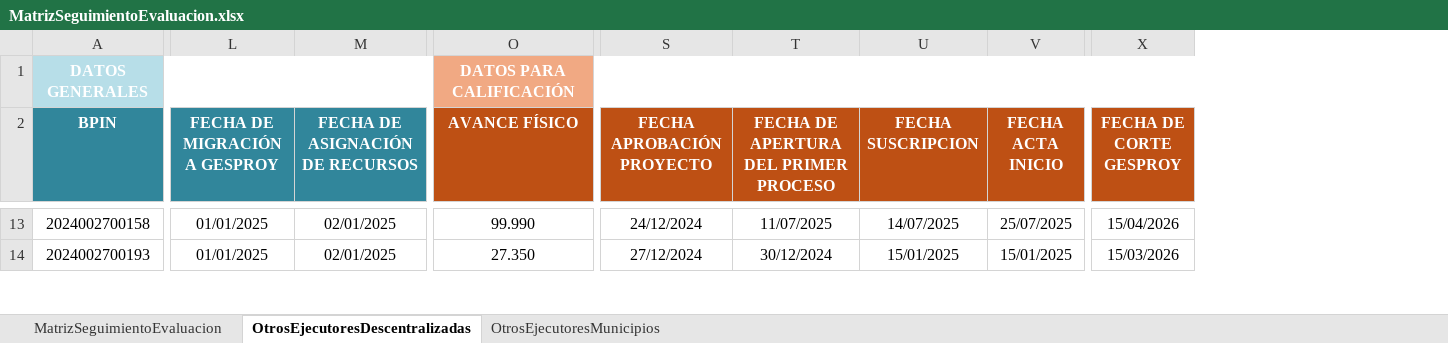
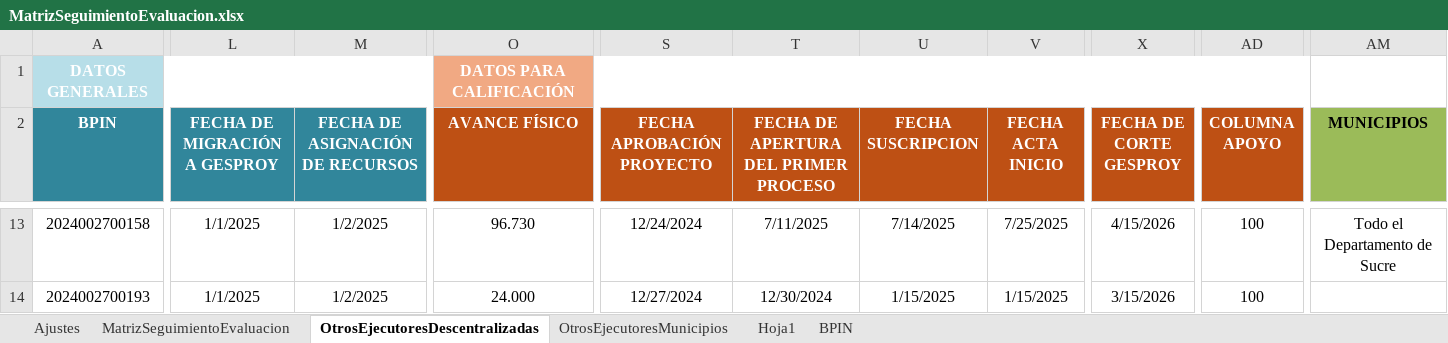
Before and after one commit to Dona121/Matriz-Evaluacion-Regalias, an Excel workbook: data/MatrizSeguimientoEvaluacion.xlsx, sheet OtrosEjecutoresDescentralizadas, drawn as a sheet; only a part is shown, gaps mark what is left out; values as stored, in another font and other column widths than the file's, no borders; table styles not drawn; the diff covers the shown part only; the diff names each change by its address in the sheet, - before the commit and + after, or states it on an @@ line.

```diff
--- a/data/MatrizSeguimientoEvaluacion.xlsx (sheet OtrosEjecutoresDescentralizadas)
+++ b/data/MatrizSeguimientoEvaluacion.xlsx (sheet OtrosEjecutoresDescentralizadas)
+sheet tab: Ajustes
+sheet tab: Hoja1
+sheet tab: BPIN
@@ column AD (COLUMNA APOYO) unhidden, rows 13-14: 100 | 100 @@
+column AM (MUNICIPIOS), row 13: Todo el Departamento de Sucre
-L13:L14 (FECHA DE MIGRACIÓN A GESPROY): 01/01/2025
+L13:L14 (FECHA DE MIGRACIÓN A GESPROY): 1/1/2025
-M13:M14 (FECHA DE ASIGNACIÓN DE RECURSOS): 02/01/2025
+M13:M14 (FECHA DE ASIGNACIÓN DE RECURSOS): 1/2/2025
-O13 (AVANCE FÍSICO): 99.990
+O13 (AVANCE FÍSICO): 96.730
-S13 (FECHA APROBACIÓN PROYECTO): 24/12/2024
+S13 (FECHA APROBACIÓN PROYECTO): 12/24/2024
-T13: 11/07/2025
+T13: 7/11/2025
-U13 (FECHA SUSCRIPCION): 14/07/2025
+U13 (FECHA SUSCRIPCION): 7/14/2025
-V13 (FECHA ACTA INICIO): 25/07/2025
+V13 (FECHA ACTA INICIO): 7/25/2025
-X13 (FECHA DE CORTE GESPROY): 15/04/2026
+X13 (FECHA DE CORTE GESPROY): 4/15/2026
-O14 (AVANCE FÍSICO): 27.350
+O14 (AVANCE FÍSICO): 24.000
-S14 (FECHA APROBACIÓN PROYECTO): 27/12/2024
+S14 (FECHA APROBACIÓN PROYECTO): 12/27/2024
-T14: 30/12/2024
+T14: 12/30/2024
-U14 (FECHA SUSCRIPCION): 15/01/2025
+U14 (FECHA SUSCRIPCION): 1/15/2025
-V14 (FECHA ACTA INICIO): 15/01/2025
+V14 (FECHA ACTA INICIO): 1/15/2025
-X14 (FECHA DE CORTE GESPROY): 15/03/2026
+X14 (FECHA DE CORTE GESPROY): 3/15/2026
```
Also changed, not shown: 145 edited cells and cell formats elsewhere in this sheet, sheet MatrizSeguimientoEvaluacion, sheet OtrosEjecutoresMunicipios, hidden cells.
